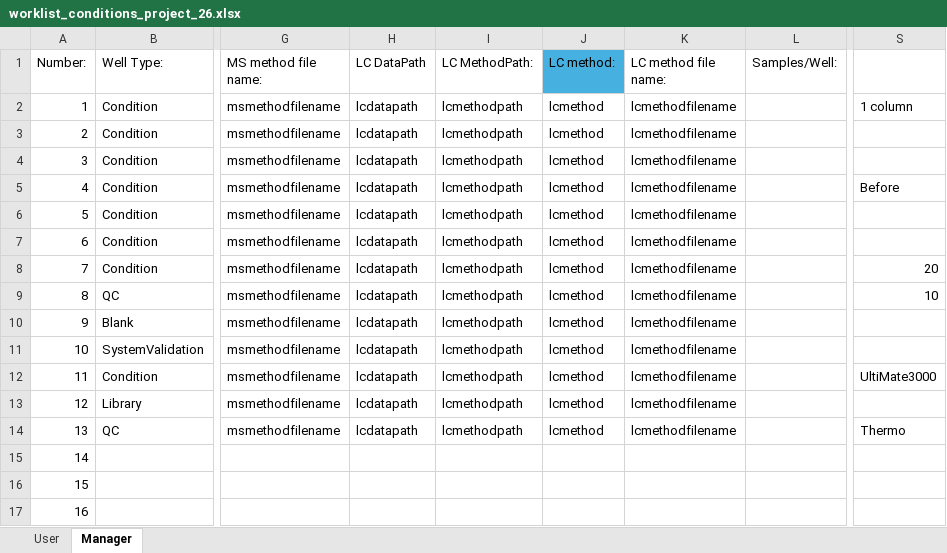
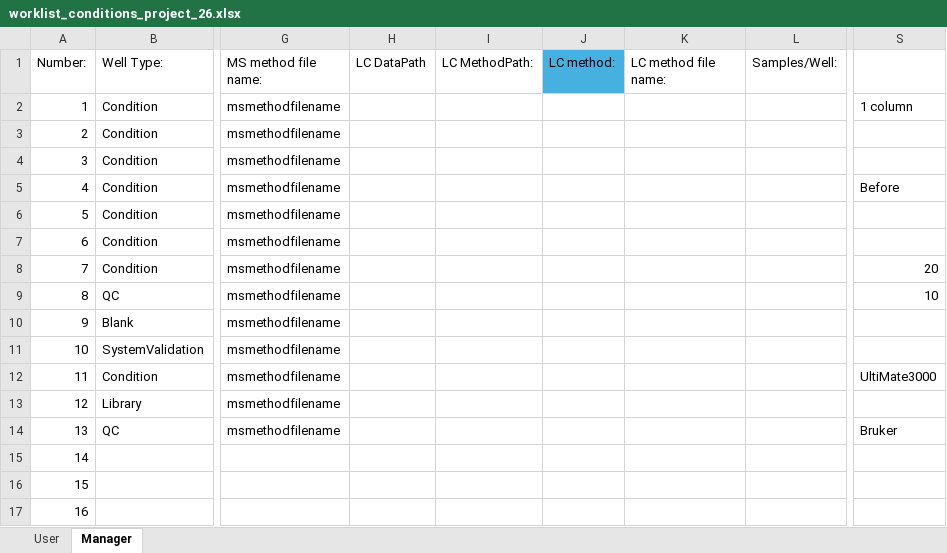
Before and after one commit to RTKlab-BYU/worklist_generation, an Excel workbook: output/worklist_conditions_project_26.xlsx, sheet Manager, drawn as a sheet; only a part is shown, gaps mark what is left out; values as stored, in another font and other column widths than the file's, no borders; the diff names each change by its address in the sheet, - before the commit and + after, or states it on an @@ line.

Commit message:
MS data used if LC data is blank and run numbers added

```diff
--- a/output/worklist_conditions_project_26.xlsx (sheet Manager)
+++ b/output/worklist_conditions_project_26.xlsx (sheet Manager)
-H2:H14 (LC DataPath): lcdatapath
+H2:H14 (LC DataPath): (empty)
-I2:I14 (LC MethodPath:): lcmethodpath
+I2:I14 (LC MethodPath:): (empty)
-J2:J14 (LC method:): lcmethod
+J2:J14 (LC method:): (empty)
-K2:K14 (LC method file name:): lcmethodfilename
+K2:K14 (LC method file name:): (empty)
-S14: Thermo
+S14: Bruker
```
Also changed, not shown: 3 other files.
